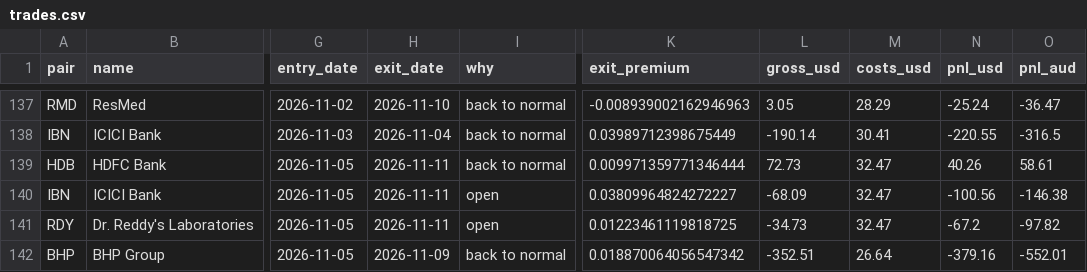
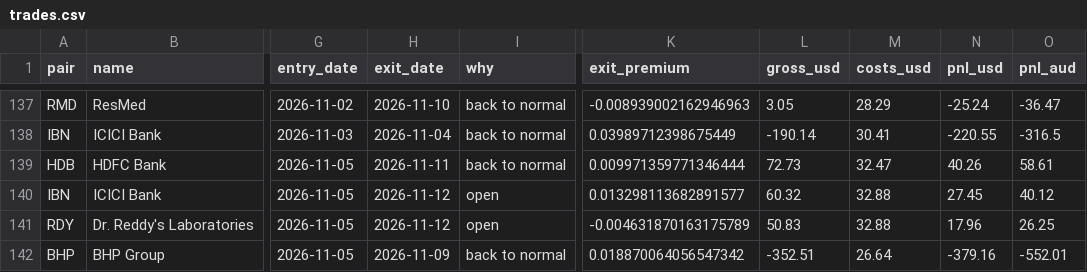
Before and after one commit to Adit0396/AlgoTrading, a CSV file: arbitrage-data/trades.csv, drawn as a sheet; only a part is shown, gaps mark what is left out; the diff names each change by its address in the sheet, - before the commit and + after, or states it on an @@ line.

```diff
--- a/arbitrage-data/trades.csv
+++ b/arbitrage-data/trades.csv
-H140:H141 (exit_date): 2026-11-11
+H140:H141 (exit_date): 2026-11-12
-K140 (exit_premium): 0.03809964824272227
+K140 (exit_premium): 0.013298113682891577
-L140 (gross_usd): -68.09
+L140 (gross_usd): 60.32
-M140:M141 (costs_usd): 32.47
+M140:M141 (costs_usd): 32.88
-N140 (pnl_usd): -100.56
+N140 (pnl_usd): 27.45
-O140 (pnl_aud): -146.38
+O140 (pnl_aud): 40.12
-K141 (exit_premium): 0.01223461119818725
+K141 (exit_premium): -0.004631870163175789
-L141 (gross_usd): -34.73
+L141 (gross_usd): 50.83
-N141 (pnl_usd): -67.2
+N141 (pnl_usd): 17.96
-O141 (pnl_aud): -97.82
+O141 (pnl_aud): 26.25
```
Also changed, not shown: 3 other files.
